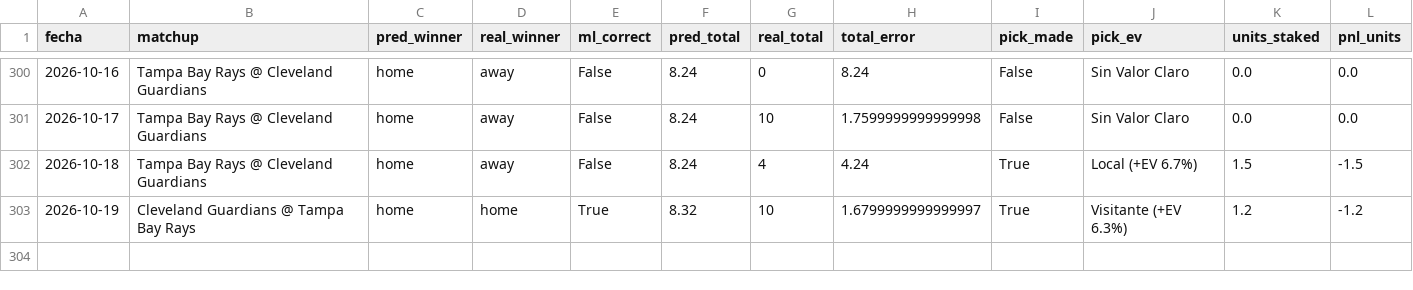
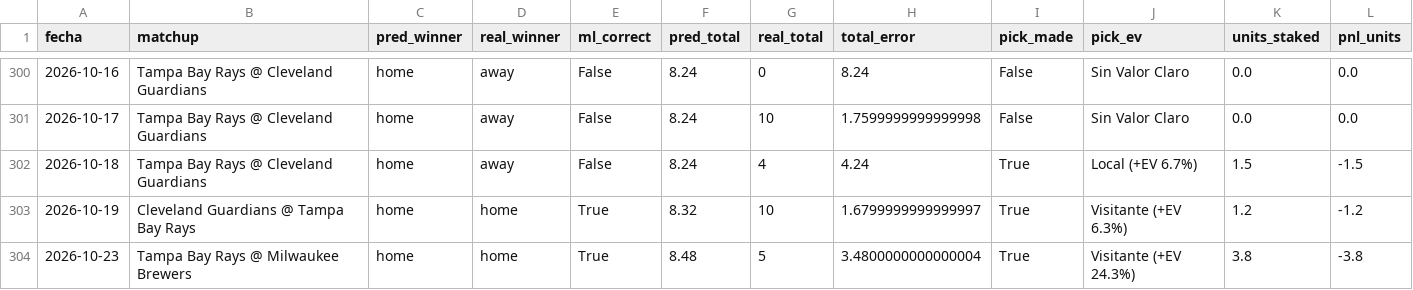
Before and after one commit to josebernardinogonzalez18-lgtm/mlb-proyeccions, a CSV file: output/tracking_results.csv, drawn as a sheet; only a part is shown, gaps mark what is left out.

```diff
--- a/output/tracking_results.csv
+++ b/output/tracking_results.csv
@@ -303 +303,2 @@ fecha,matchup,pred_winner,real_winner,ml_correct,pred_total,real_total,total_err
 2026-10-19,Cleveland Guardians @ Tampa Bay Rays,home,home,True,8.32,10,1.6799999999999997,True,Visitante (+EV 6.3%),1.2,-1.2
+2026-10-23,Tampa Bay Rays @ Milwaukee Brewers,home,home,True,8.48,5,3.4800000000000004,True,Visitante (+EV 24.3%),3.8,-3.8
```
Also changed, not shown: 1 other file.
